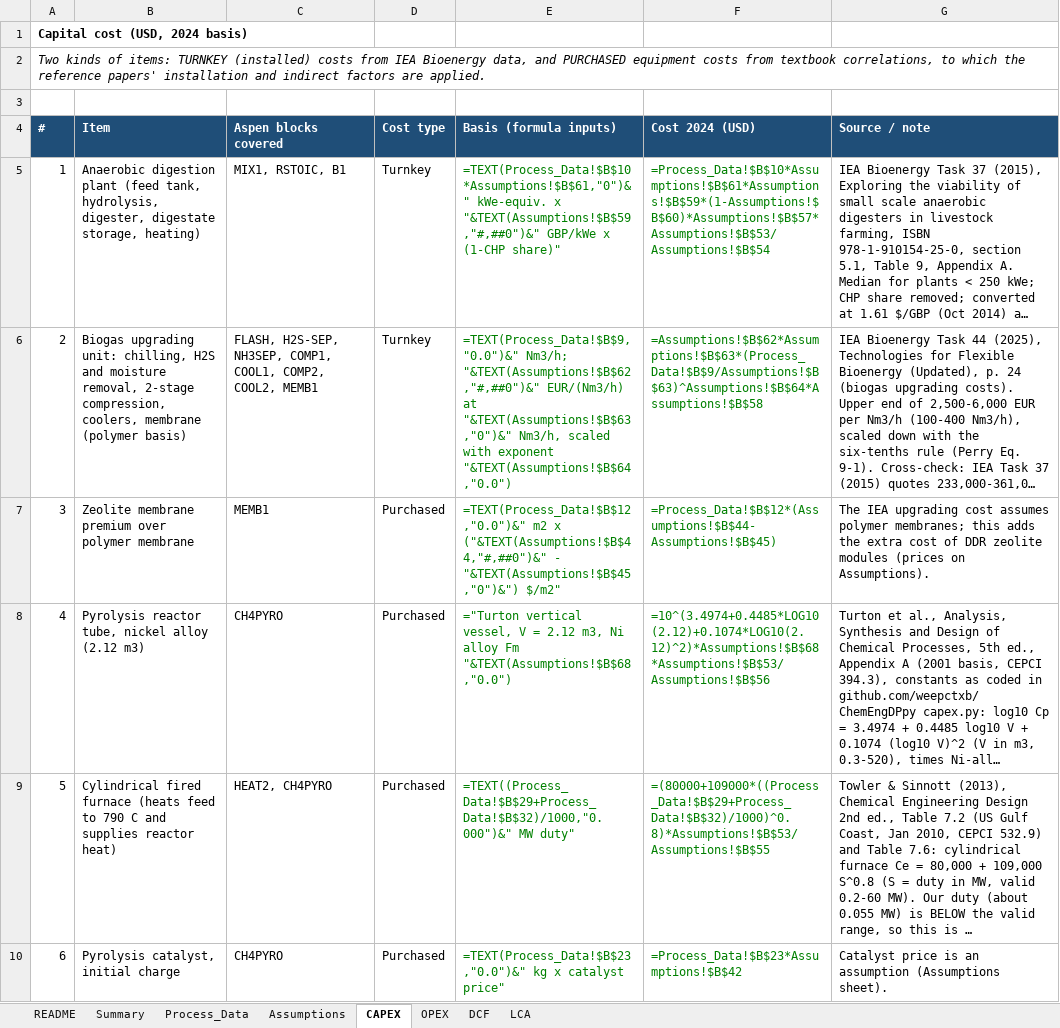
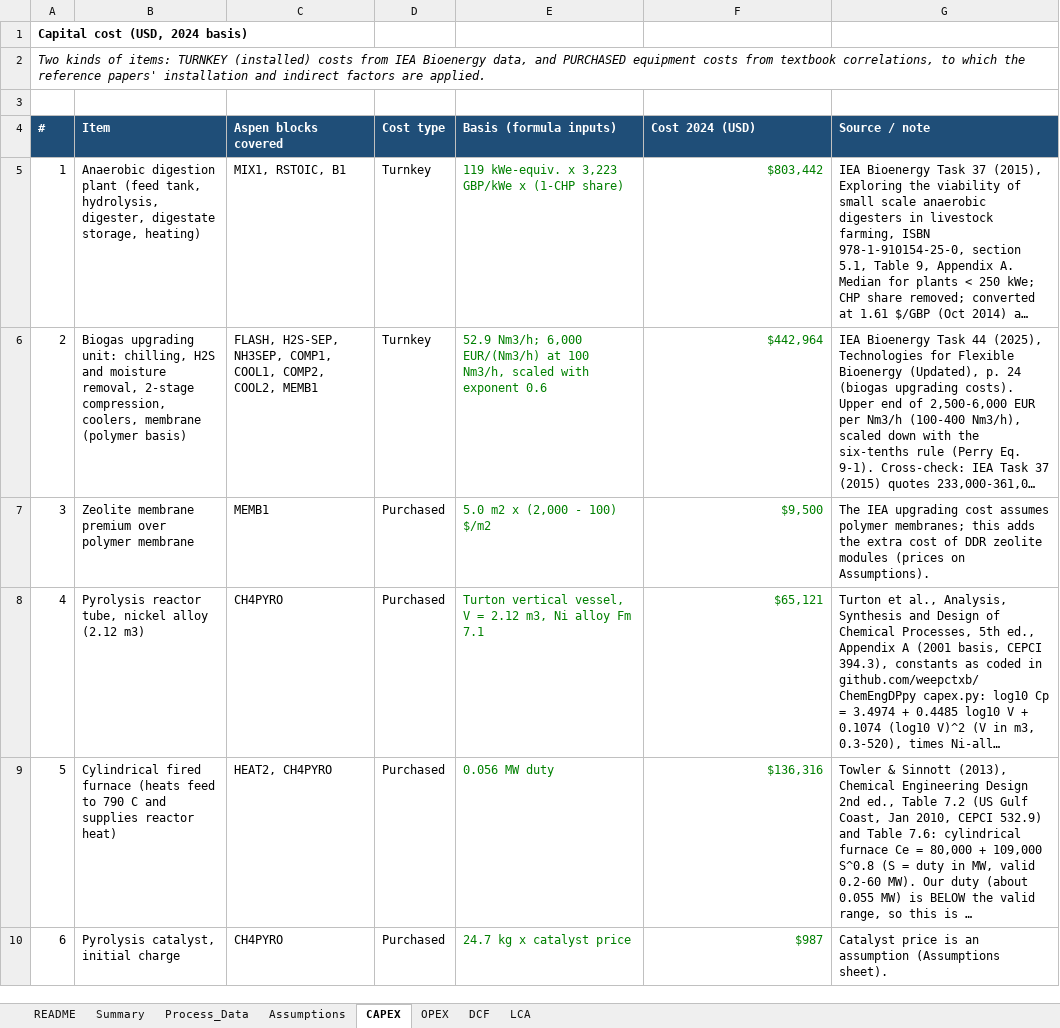
Before and after one commit to Arghadeep78/btp-mem-sep, an Excel workbook: TEA/TEA_LCA_Memb-Integration-1.xlsx, sheet CAPEX, drawn as a sheet; only a part is shown; long unchanged cells end in …; values as stored, in another font and other column widths than the file's, no borders; formulas without a stored value are shown as written; the diff covers the shown part only; the diff names each change by its address in the sheet, - before the commit and + after, or states it on an @@ line.

```diff
--- a/TEA/TEA_LCA_Memb-Integration-1.xlsx (sheet CAPEX)
+++ b/TEA/TEA_LCA_Memb-Integration-1.xlsx (sheet CAPEX)
-E5 (Basis (formula inputs)): =TEXT(Process_Data!$B$10*Assumptions!$B$61,"0")&" kWe-equiv. x "&TEXT(Assumptions!$B$59,"#,##0")&" GBP/kWe x (1-CHP share)"
+E5 (Basis (formula inputs)): 119 kWe-equiv. x 3,223 GBP/kWe x (1-CHP share)
-F5 (Cost 2024 (USD)): =Process_Data!$B$10*Assumptions!$B$61*Assumptions!$B$59*(1-Assumptions!$B$60)*Assumptions!$B$57*Assumptions!$B$53/Assumptions!$B$54
+F5 (Cost 2024 (USD)): $803,442
-E6 (Basis (formula inputs)): =TEXT(Process_Data!$B$9,"0.0")&" Nm3/h; "&TEXT(Assumptions!$B$62,"#,##0")&" EUR/(Nm3/h) at "&TEXT(Assumptions!$B$63,"0")&" Nm3/h, scaled with exponent "&TEXT(Assumptions!$B$64,"0.0")
+E6 (Basis (formula inputs)): 52.9 Nm3/h; 6,000 EUR/(Nm3/h) at 100 Nm3/h, scaled with exponent 0.6
-F6 (Cost 2024 (USD)): =Assumptions!$B$62*Assumptions!$B$63*(Process_Data!$B$9/Assumptions!$B$63)^Assumptions!$B$64*Assumptions!$B$58
+F6 (Cost 2024 (USD)): $442,964
-E7 (Basis (formula inputs)): =TEXT(Process_Data!$B$12,"0.0")&" m2 x ("&TEXT(Assumptions!$B$44,"#,##0")&" - "&TEXT(Assumptions!$B$45,"0")&") $/m2"
+E7 (Basis (formula inputs)): 5.0 m2 x (2,000 - 100) $/m2
-F7 (Cost 2024 (USD)): =Process_Data!$B$12*(Assumptions!$B$44-Assumptions!$B$45)
+F7 (Cost 2024 (USD)): $9,500
-E8 (Basis (formula inputs)): ="Turton vertical vessel, V = 2.12 m3, Ni alloy Fm "&TEXT(Assumptions!$B$68,"0.0")
+E8 (Basis (formula inputs)): Turton vertical vessel, V = 2.12 m3, Ni alloy Fm 7.1
-F8 (Cost 2024 (USD)): =10^(3.4974+0.4485*LOG10(2.12)+0.1074*LOG10(2.12)^2)*Assumptions!$B$68*Assumptions!$B$53/Assumptions!$B$56
+F8 (Cost 2024 (USD)): $65,121
-E9 (Basis (formula inputs)): =TEXT((Process_Data!$B$29+Process_Data!$B$32)/1000,"0.000")&" MW duty"
+E9 (Basis (formula inputs)): 0.056 MW duty
-F9 (Cost 2024 (USD)): =(80000+109000*((Process_Data!$B$29+Process_Data!$B$32)/1000)^0.8)*Assumptions!$B$53/Assumptions!$B$55
+F9 (Cost 2024 (USD)): $136,316
-E10 (Basis (formula inputs)): =TEXT(Process_Data!$B$23,"0.0")&" kg x catalyst price"
+E10 (Basis (formula inputs)): 24.7 kg x catalyst price
-F10 (Cost 2024 (USD)): =Process_Data!$B$23*Assumptions!$B$42
+F10 (Cost 2024 (USD)): $987
```
Also changed, not shown: 15 edited cells elsewhere in this sheet, sheet DCF, sheet Summary, sheet OPEX, sheet Process_Data, sheet LCA, sheet README, 1 more sheet, 9 other files.
